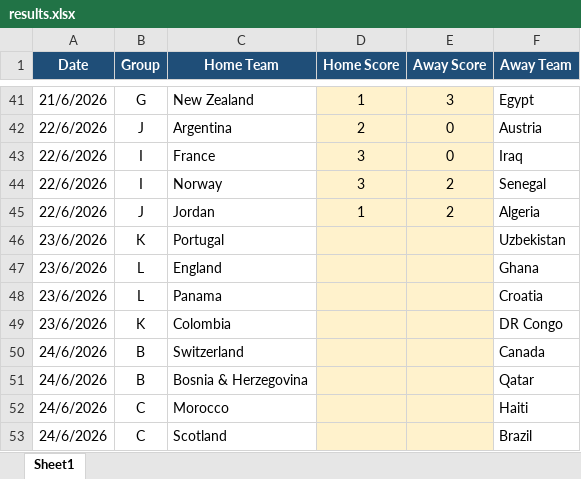
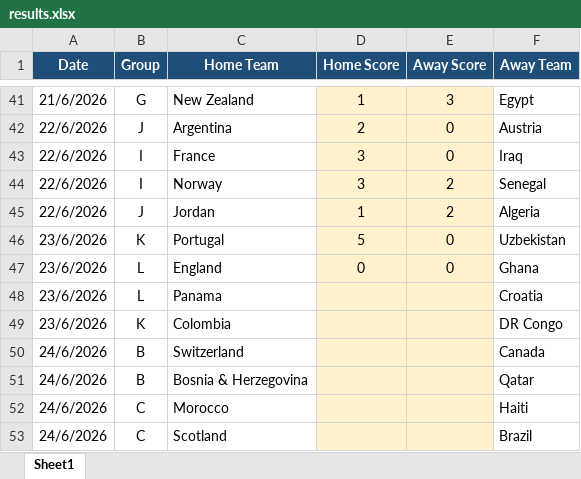
Before and after one commit to manoornadim/world-cup-leaderboard, an Excel workbook: data/results/results.xlsx, sheet Sheet1, drawn as a sheet; only a part is shown, gaps mark what is left out; values as stored, in another font and other column widths than the file's, no borders; the diff names each change by its address in the sheet, - before the commit and + after, or states it on an @@ line.

Commit message:
updating results

```diff
--- a/data/results/results.xlsx (sheet Sheet1)
+++ b/data/results/results.xlsx (sheet Sheet1)
-D46 (Home Score): (empty)
+D46 (Home Score): 5
-E46:E47 (Away Score): (empty)
+E46:E47 (Away Score): 0
-D47 (Home Score): (empty)
+D47 (Home Score): 0
```
